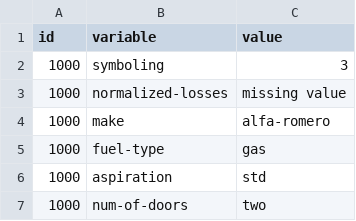
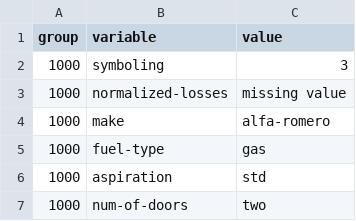
Before and after one commit to DutraLuis/data-automobile, a CSV file: data_auto_by_id_40.csv, drawn as a sheet; only a part is shown.

Commit message:
Update data_auto_by_id_40.csv

```diff
--- a/data_auto_by_id_40.csv
+++ b/data_auto_by_id_40.csv
@@ -1,2 +1,2 @@
-id,variable,value
+group,variable,value
 1000,symboling,3
```
